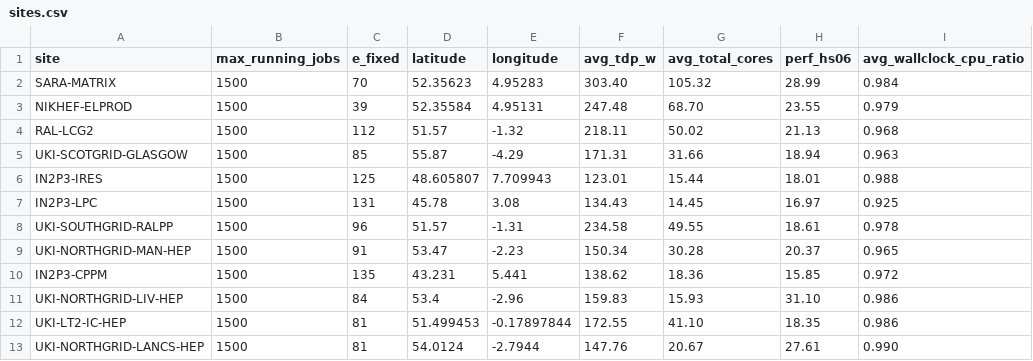
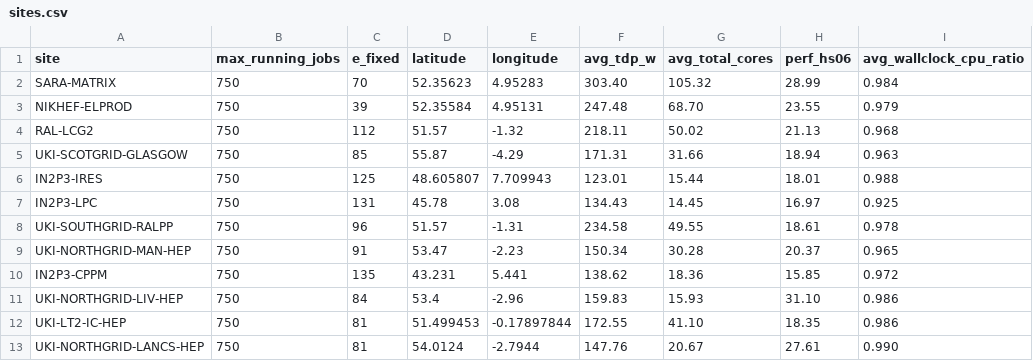
Before and after one commit to mezzeddinee/dirac-simulator, a CSV file: simplified-dirac/sites.csv, drawn as a sheet.

Commit message:
750

```diff
--- a/simplified-dirac/sites.csv
+++ b/simplified-dirac/sites.csv
@@ -1,13 +1,13 @@
 site,max_running_jobs,e_fixed,latitude,longitude,avg_tdp_w,avg_total_cores,perf_hs06,avg_wallclock_cpu_ratio
-SARA-MATRIX,1500,70,52.35623,4.95283,303.40,105.32,28.99,0.984
-NIKHEF-ELPROD,1500,39,52.35584,4.95131,247.48,68.70,23.55,0.979
-RAL-LCG2,1500,112,51.57,-1.32,218.11,50.02,21.13,0.968
-UKI-SCOTGRID-GLASGOW,1500,85,55.87,-4.29,171.31,31.66,18.94,0.963
-IN2P3-IRES,1500,125,48.605807,7.709943,123.01,15.44,18.01,0.988
-IN2P3-LPC,1500,131,45.78,3.08,134.43,14.45,16.97,0.925
-UKI-SOUTHGRID-RALPP,1500,96,51.57,-1.31,234.58,49.55,18.61,0.978
-UKI-NORTHGRID-MAN-HEP,1500,91,53.47,-2.23,150.34,30.28,20.37,0.965
-IN2P3-CPPM,1500,135,43.231,5.441,138.62,18.36,15.85,0.972
-UKI-NORTHGRID-LIV-HEP,1500,84,53.4,-2.96,159.83,15.93,31.10,0.986
-UKI-LT2-IC-HEP,1500,81,51.499453,-0.17897844,172.55,41.10,18.35,0.986
-UKI-NORTHGRID-LANCS-HEP,1500,81,54.0124,-2.7944,147.76,20.67,27.61,0.990
+SARA-MATRIX,750,70,52.35623,4.95283,303.40,105.32,28.99,0.984
+NIKHEF-ELPROD,750,39,52.35584,4.95131,247.48,68.70,23.55,0.979
+RAL-LCG2,750,112,51.57,-1.32,218.11,50.02,21.13,0.968
+UKI-SCOTGRID-GLASGOW,750,85,55.87,-4.29,171.31,31.66,18.94,0.963
+IN2P3-IRES,750,125,48.605807,7.709943,123.01,15.44,18.01,0.988
+IN2P3-LPC,750,131,45.78,3.08,134.43,14.45,16.97,0.925
+UKI-SOUTHGRID-RALPP,750,96,51.57,-1.31,234.58,49.55,18.61,0.978
+UKI-NORTHGRID-MAN-HEP,750,91,53.47,-2.23,150.34,30.28,20.37,0.965
+IN2P3-CPPM,750,135,43.231,5.441,138.62,18.36,15.85,0.972
+UKI-NORTHGRID-LIV-HEP,750,84,53.4,-2.96,159.83,15.93,31.10,0.986
+UKI-LT2-IC-HEP,750,81,51.499453,-0.17897844,172.55,41.10,18.35,0.986
+UKI-NORTHGRID-LANCS-HEP,750,81,54.0124,-2.7944,147.76,20.67,27.61,0.990
```
